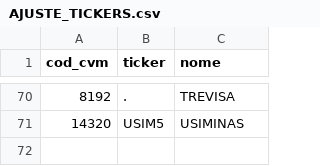
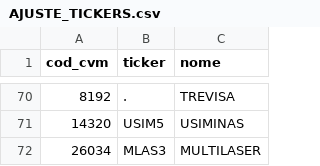
Before and after one commit to renatosts/AnaliseFundamentalista, a CSV file: AJUSTE_TICKERS.csv, drawn as a sheet; only a part is shown, gaps mark what is left out.

Commit message:
Ajuste Ticker

```diff
--- a/AJUSTE_TICKERS.csv
+++ b/AJUSTE_TICKERS.csv
@@ -71 +71,2 @@ cod_cvm;ticker;nome
 14320;USIM5;USIMINAS
+26034;MLAS3;MULTILASER
```
